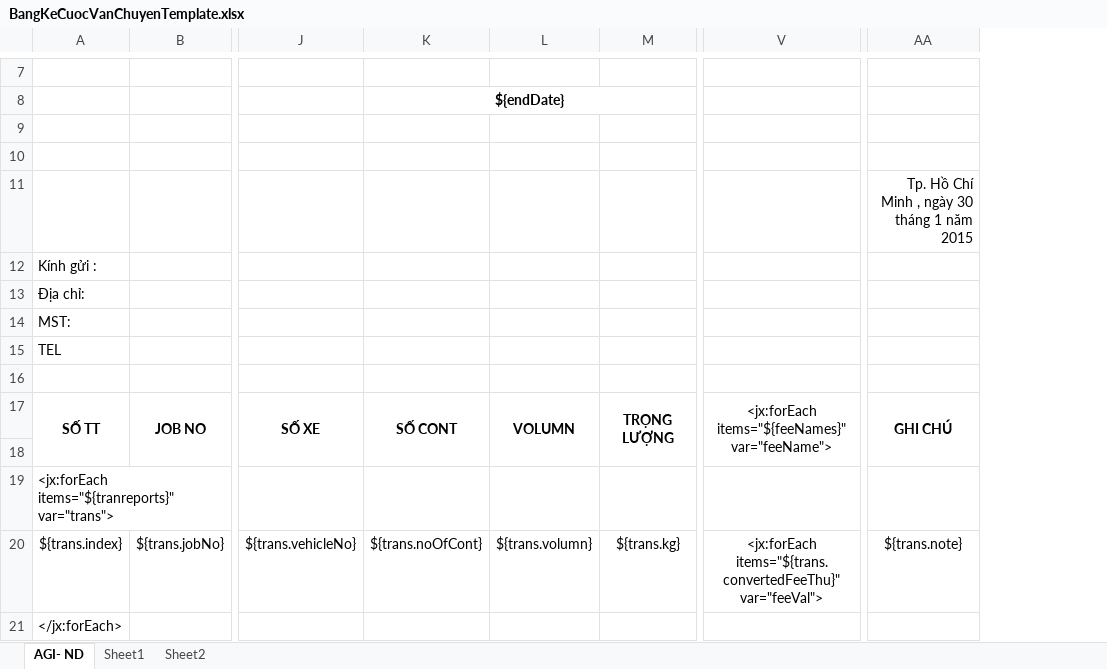
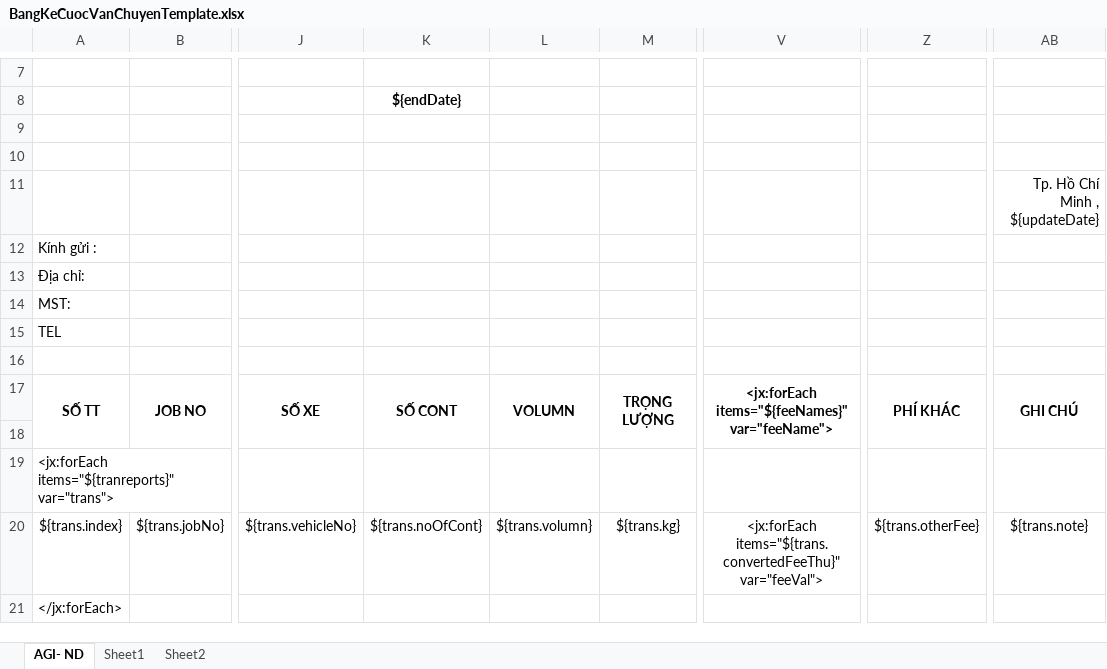
Before and after one commit to linhrepo/ael, an Excel workbook: src/main/resources/ExportTemplate/BangKeCuocVanChuyenTemplate.xlsx, sheet AGI- ND, drawn as a sheet; only a part is shown, gaps mark what is left out; values as stored, in another font and other column widths than the file's, no borders; charts and pictures not drawn; removed rows and columns are numbered as before the commit, all else as after; the diff names each change by its address in the sheet, - before the commit and + after, or states it on an @@ line.

Commit message:
1. Duplicate chi phi 2. Verify nhathau (0015) 3. delete trung trucking service 4. update ngày 5. bang ke cuoc van chuyen 6. Duyet chi - duyet thu 7. chay so thu tu

```diff
--- a/src/main/resources/ExportTemplate/BangKeCuocVanChuyenTemplate.xlsx (sheet AGI- ND)
+++ b/src/main/resources/ExportTemplate/BangKeCuocVanChuyenTemplate.xlsx (sheet AGI- ND)
+column Z, rows 17-20: PHÍ KHÁC |  |  | ${trans.otherFee}
-K8:M8 merged
-AB11: Tp. Hồ Chí Minh , ngày 30 tháng 1 năm 2015
+AB11: Tp. Hồ Chí Minh , ${updateDate}
-V17 bold: off
+V17 bold: on
```
Also changed, not shown: formulas that keep their value, 9 other files.
